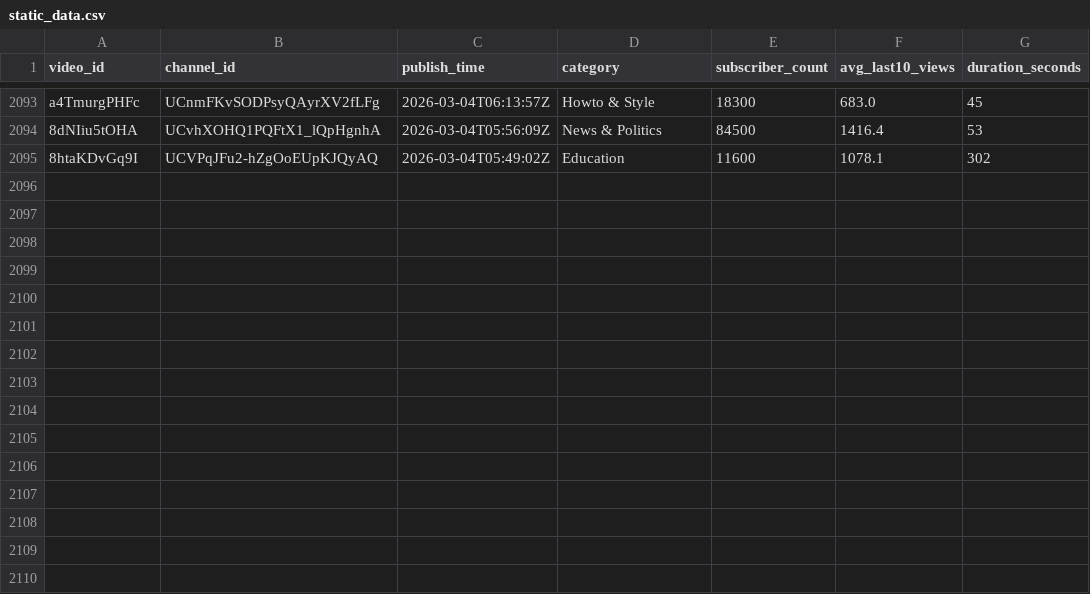
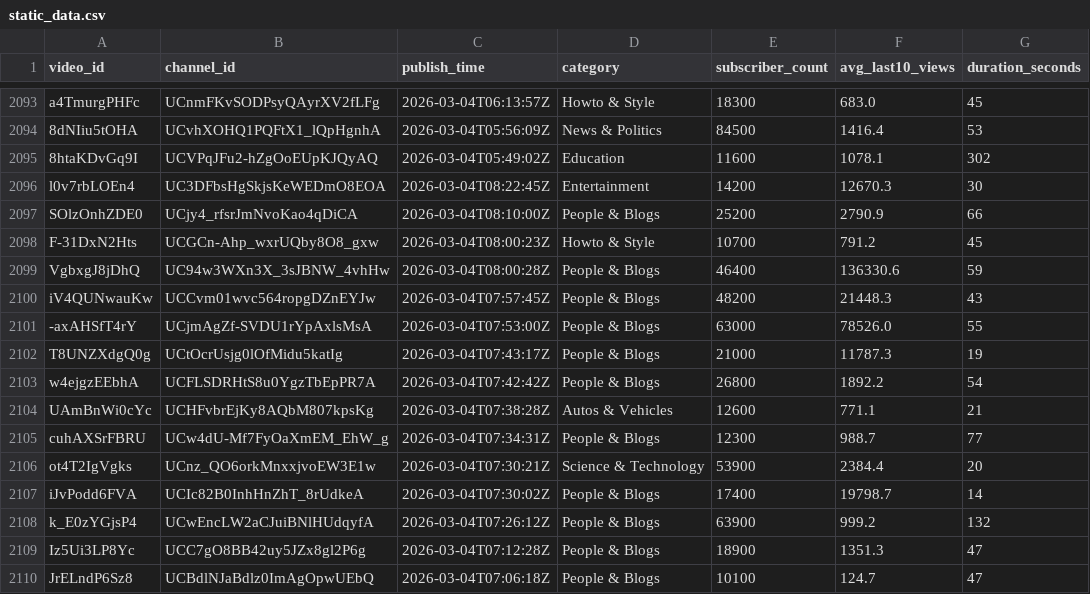
Before and after one commit to jaskiratkalra26/Youtube-Data-Extraction-Pipeline, a CSV file: static_data.csv, drawn as a sheet; only a part is shown, gaps mark what is left out; the diff names each change by its address in the sheet, - before the commit and + after, or states it on an @@ line.

```diff
--- a/static_data.csv
+++ b/static_data.csv
+row 2096: l0v7rbLOEn4 | UC3DFbsHgSkjsKeWEDmO8EOA | 2026-03-04T08:22:45Z | Entertainment | 14200 | 12670.3 | 30
+row 2097: SOlzOnhZDE0 | UCjy4_rfsrJmNvoKao4qDiCA | 2026-03-04T08:10:00Z | People & Blogs | 25200 | 2790.9 | 66
+row 2098: F-31DxN2Hts | UCGCn-Ahp_wxrUQby8O8_gxw | 2026-03-04T08:00:23Z | Howto & Style | 10700 | 791.2 | 45
+row 2099: VgbxgJ8jDhQ | UC94w3WXn3X_3sJBNW_4vhHw | 2026-03-04T08:00:28Z | People & Blogs | 46400 | 136330.6 | 59
+row 2100: iV4QUNwauKw | UCCvm01wvc564ropgDZnEYJw | 2026-03-04T07:57:45Z | People & Blogs | 48200 | 21448.3 | 43
+row 2101: -axAHSfT4rY | UCjmAgZf-SVDU1rYpAxlsMsA | 2026-03-04T07:53:00Z | People & Blogs | 63000 | 78526.0 | 55
+row 2102: T8UNZXdgQ0g | UCtOcrUsjg0lOfMidu5katIg | 2026-03-04T07:43:17Z | People & Blogs | 21000 | 11787.3 | 19
+row 2103: w4ejgzEEbhA | UCFLSDRHtS8u0YgzTbEpPR7A | 2026-03-04T07:42:42Z | People & Blogs | 26800 | 1892.2 | 54
+row 2104: UAmBnWi0cYc | UCHFvbrEjKy8AQbM807kpsKg | 2026-03-04T07:38:28Z | Autos & Vehicles | 12600 | 771.1 | 21
+row 2105: cuhAXSrFBRU | UCw4dU-Mf7FyOaXmEM_EhW_g | 2026-03-04T07:34:31Z | People & Blogs | 12300 | 988.7 | 77
+row 2106: ot4T2IgVgks | UCnz_QO6orkMnxxjvoEW3E1w | 2026-03-04T07:30:21Z | Science & Technology | 53900 | 2384.4 | 20
+row 2107: iJvPodd6FVA | UCIc82B0InhHnZhT_8rUdkeA | 2026-03-04T07:30:02Z | People & Blogs | 17400 | 19798.7 | 14
+row 2108: k_E0zYGjsP4 | UCwEncLW2aCJuiBNlHUdqyfA | 2026-03-04T07:26:12Z | People & Blogs | 63900 | 999.2 | 132
+row 2109: Iz5Ui3LP8Yc | UCC7gO8BB42uy5JZx8gl2P6g | 2026-03-04T07:12:28Z | People & Blogs | 18900 | 1351.3 | 47
+row 2110: JrELndP6Sz8 | UCBdlNJaBdlz0ImAgOpwUEbQ | 2026-03-04T07:06:18Z | People & Blogs | 10100 | 124.7 | 47
```
Also changed, not shown: hour1_data.csv, pending_videos.csv.
